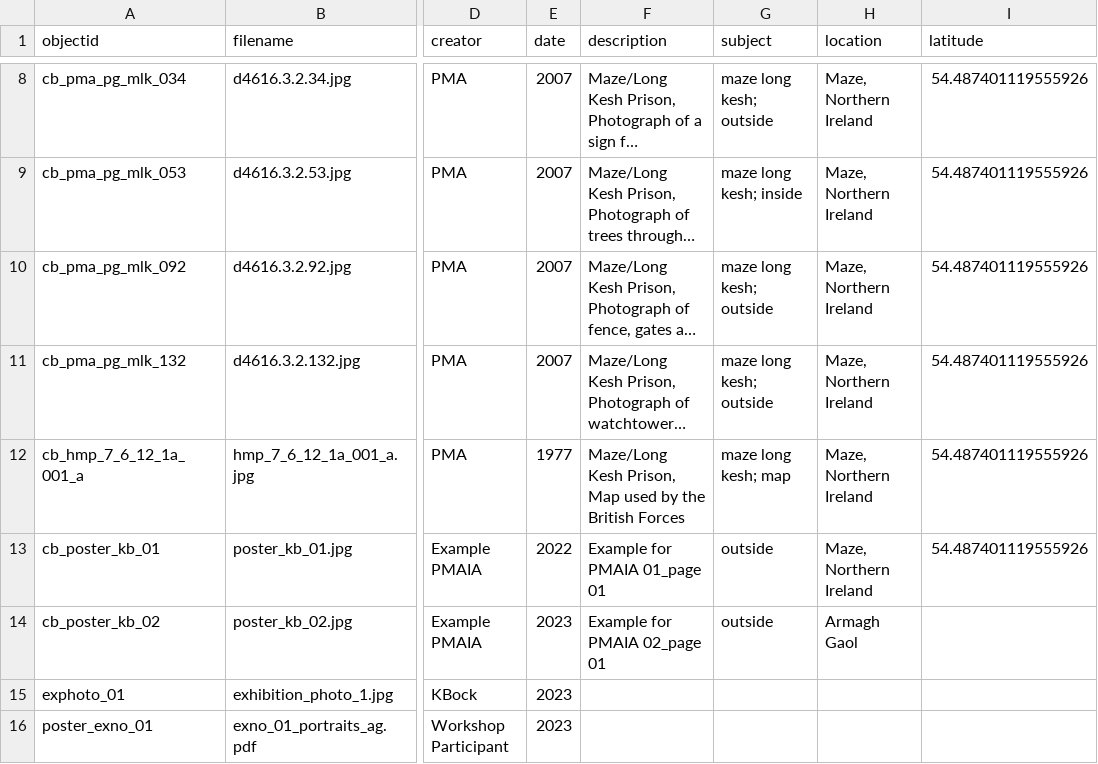
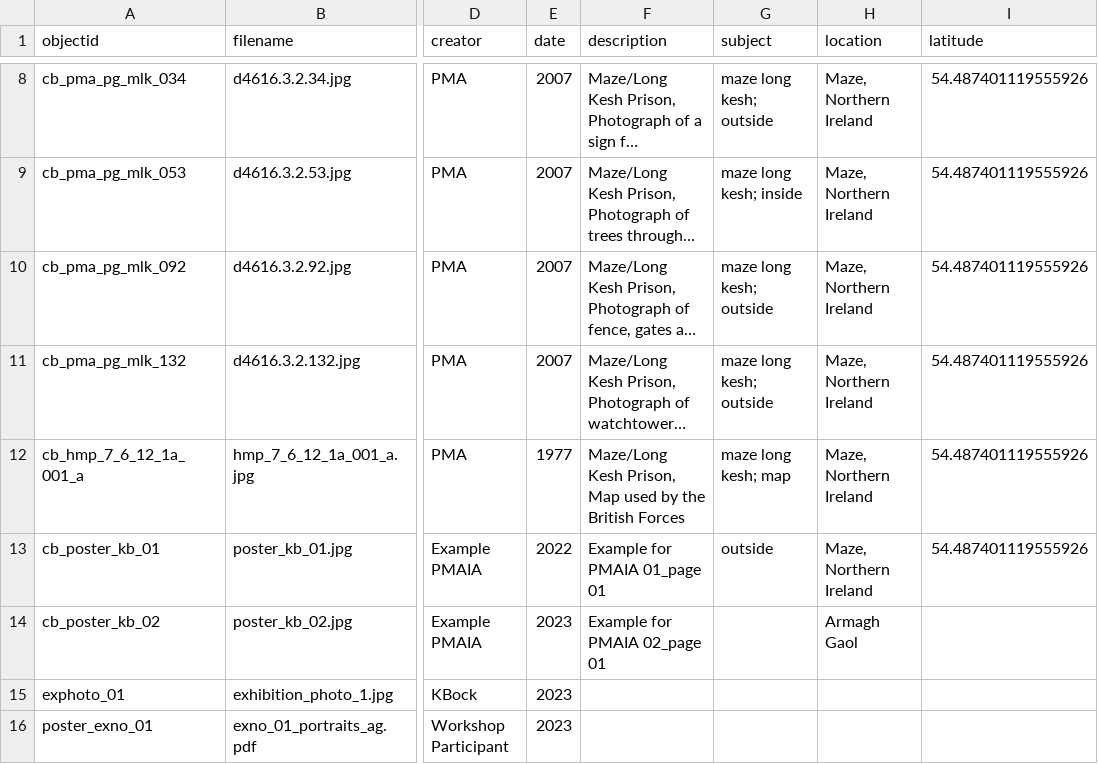
Before and after one commit to KJBock/creativeresponses2pma, a CSV file: _data/dhsi_demo_pmaphotographs_metadata.csv, drawn as a sheet; only a part is shown, gaps mark what is left out; long unchanged cells end in …; the diff names each change by its address in the sheet, - before the commit and + after, or states it on an @@ line.

Commit message:
Update files and metadata sheet

```diff
--- a/_data/dhsi_demo_pmaphotographs_metadata.csv
+++ b/_data/dhsi_demo_pmaphotographs_metadata.csv
-G14 (subject): outside
+G14 (subject): (empty)
```
Also changed, not shown: 33 other files.
